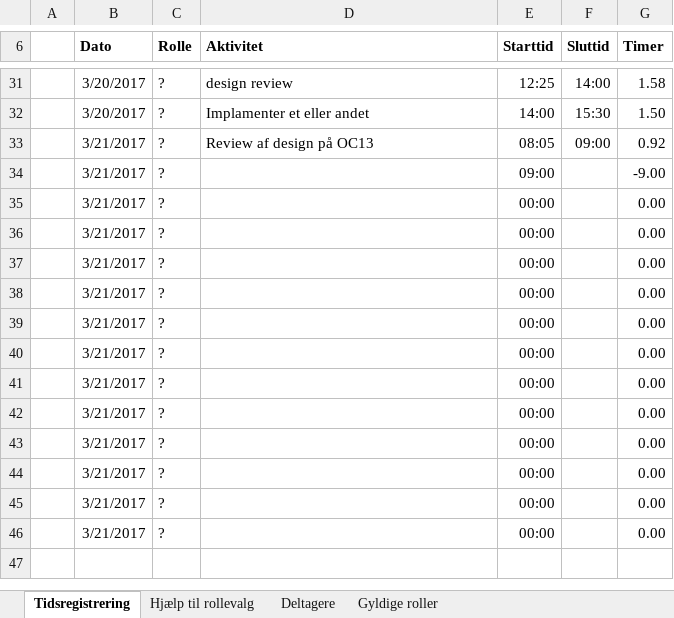
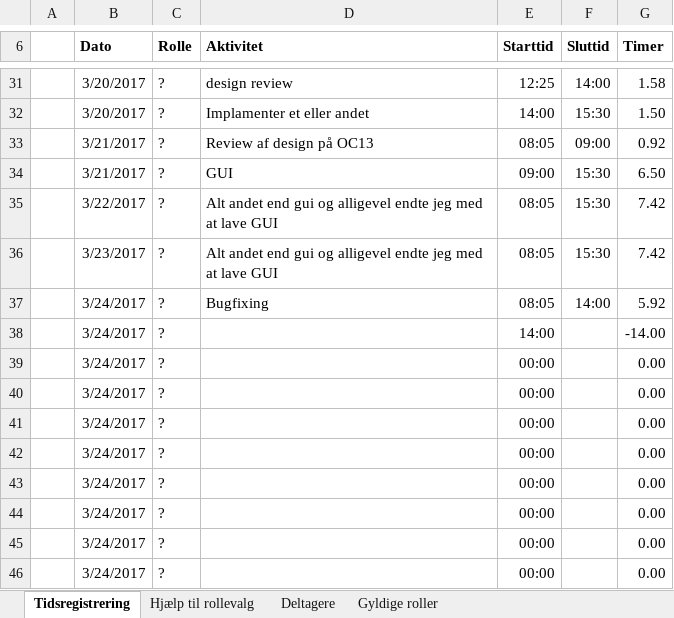
Before and after one commit to aggerzz/PTE-projekt, an Excel workbook: Documentation/08 - Project Management/Tidsregistrering/Tidsregistrering - Dan Toft.xlsx, sheet Tidsregistrering, drawn as a sheet; only a part is shown, gaps mark what is left out; values as stored, in another font and other column widths than the file's, no borders; table styles not drawn; removed rows and columns are numbered as before the commit, all else as after; the diff names each change by its address in the sheet, - before the commit and + after, or states it on an @@ line.

Commit message:
Über vigtigt tidsregistrering for ting jeg totalt meget ikke har glemt!

```diff
--- a/Documentation/08 - Project Management/Tidsregistrering/Tidsregistrering - Dan Toft.xlsx (sheet Tidsregistrering)
+++ b/Documentation/08 - Project Management/Tidsregistrering/Tidsregistrering - Dan Toft.xlsx (sheet Tidsregistrering)
-D34 (Aktivitet): (empty)
+D34 (Aktivitet): GUI
-F34 (Sluttid): (empty)
+F34 (Sluttid): 15:30
-G34 (Timer): -9.00
+G34 (Timer): 6.50
-row 35:  | 3/21/2017 | ? |  | 00:00 |  | 0.00
-row 36:  | 3/21/2017 | ? |  | 00:00 |  | 0.00
-row 37:  | 3/21/2017 | ? |  | 00:00 |  | 0.00
-row 38:  | 3/21/2017 | ? |  | 00:00 |  | 0.00
+row 35:  | 3/22/2017 | ? | Alt andet end gui og alligevel endte jeg med at lave GUI | 08:05 | 15:30 | 7.42
+row 36:  | 3/23/2017 | ? | Alt andet end gui og alligevel endte jeg med at lave GUI | 08:05 | 15:30 | 7.42
+row 37:  | 3/24/2017 | ? | Bugfixing | 08:05 | 14:00 | 5.92
+row 38:  | 3/24/2017 | ? |  | 14:00 |  | -14.00
-B39:B46 (Dato): 3/21/2017
+B39:B46 (Dato): 3/24/2017
```
